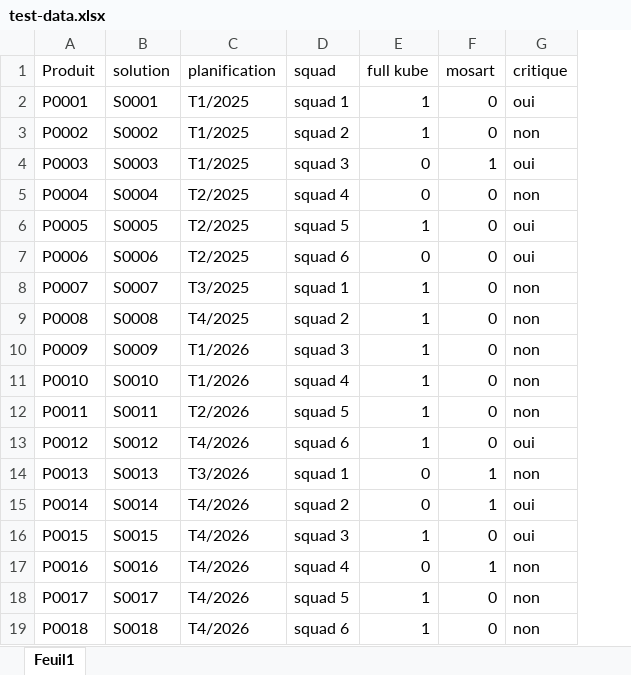
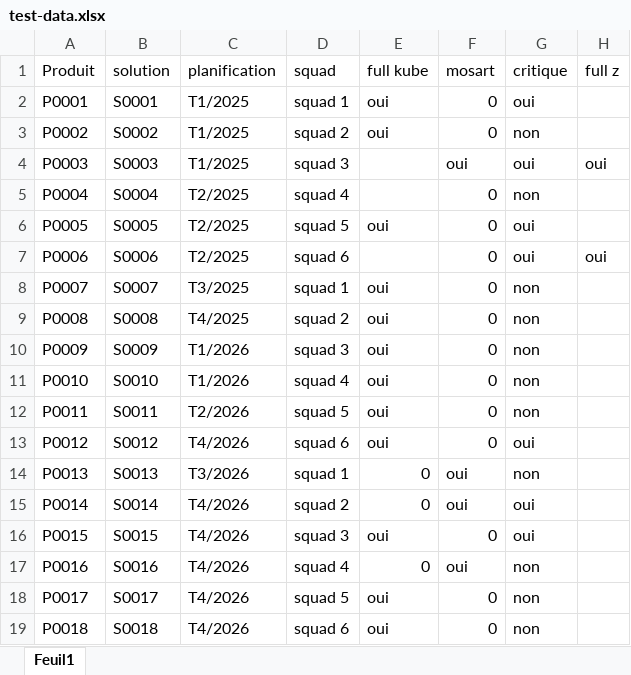
Before and after one commit to vincent-ledu/chronogramme-pptx, an Excel workbook: test-data.xlsx, sheet Feuil1, drawn as a sheet; values as stored, in another font and other column widths than the file's, no borders; the diff names each change by its address in the sheet, - before the commit and + after, or states it on an @@ line.

```diff
--- a/test-data.xlsx (sheet Feuil1)
+++ b/test-data.xlsx (sheet Feuil1)
+column H (full z), rows 4-7: oui |  |  | oui
-E2:E3 (full kube): 1
+E2:E3 (full kube): oui
-E4:E5 (full kube): 0
+E4:E5 (full kube): (empty)
-F4 (mosart): 1
+F4 (mosart): oui
-E6 (full kube): 1
+E6 (full kube): oui
-E7 (full kube): 0
+E7 (full kube): (empty)
-E8:E13 (full kube): 1
+E8:E13 (full kube): oui
-F14:F15 (mosart): 1
+F14:F15 (mosart): oui
-E16 (full kube): 1
+E16 (full kube): oui
-F17 (mosart): 1
+F17 (mosart): oui
-E18:E19 (full kube): 1
+E18:E19 (full kube): oui
```
Also changed, not shown: 1 other file.
